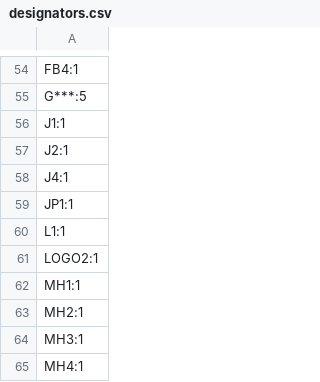
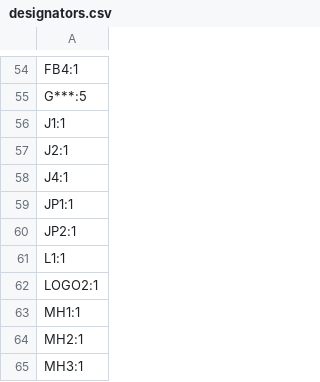
Before and after one commit to lhr-solar/PeripheralSOMPCB, a CSV file: production/designators.csv, drawn as a sheet; only a part is shown, gaps mark what is left out; the shorter side is filled out with more unchanged rows.

```diff
--- a/production/designators.csv
+++ b/production/designators.csv
@@ -59,2 +59,3 @@ J4:1
 JP1:1
+JP2:1
 L1:1
```
Also changed, not shown: production/bom.csv, 18 other files.
